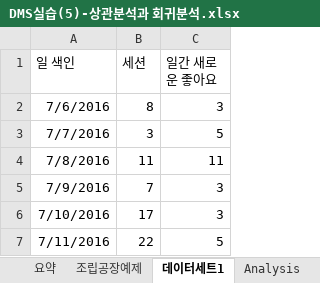
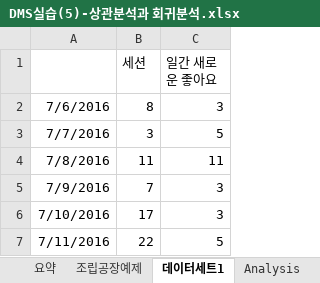
Before and after one commit to JKeun/study-of-statistics-marketer, an Excel workbook: data/DMS실습(5)-상관분석과 회귀분석.xlsx, sheet 데이터세트1, drawn as a sheet; only a part is shown; values as stored, in another font and other column widths than the file's, no borders; the diff names each change by its address in the sheet, - before the commit and + after, or states it on an @@ line.

```diff
--- a/data/DMS실습(5)-상관분석과 회귀분석.xlsx (sheet 데이터세트1)
+++ b/data/DMS실습(5)-상관분석과 회귀분석.xlsx (sheet 데이터세트1)
-A1: 일 색인
+A1: (empty)
```
Also changed, not shown: sheet 조립공장예제, sheet Analysis, 4 other files.
